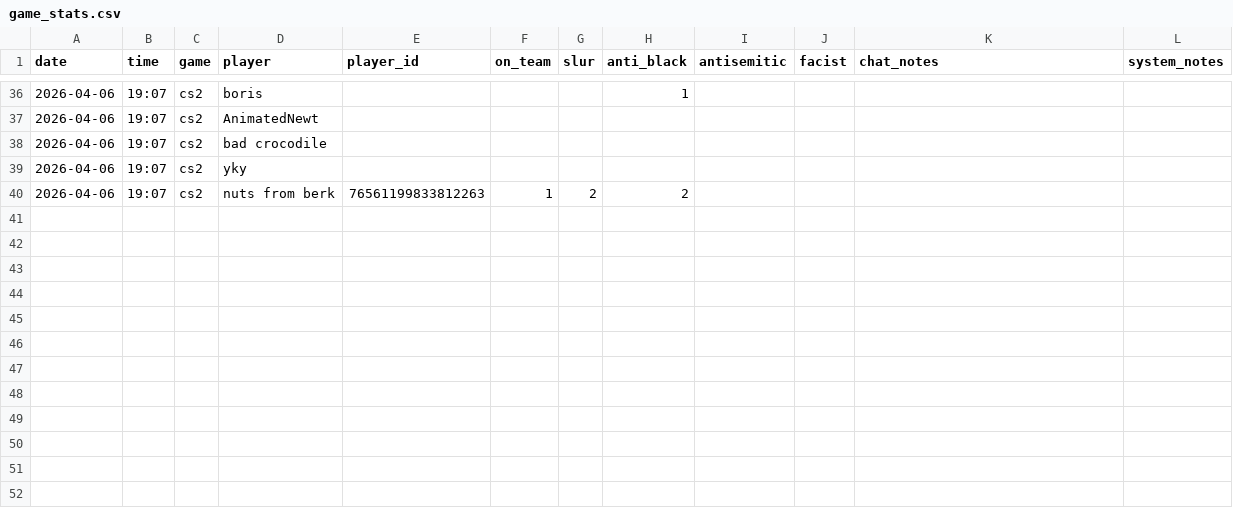
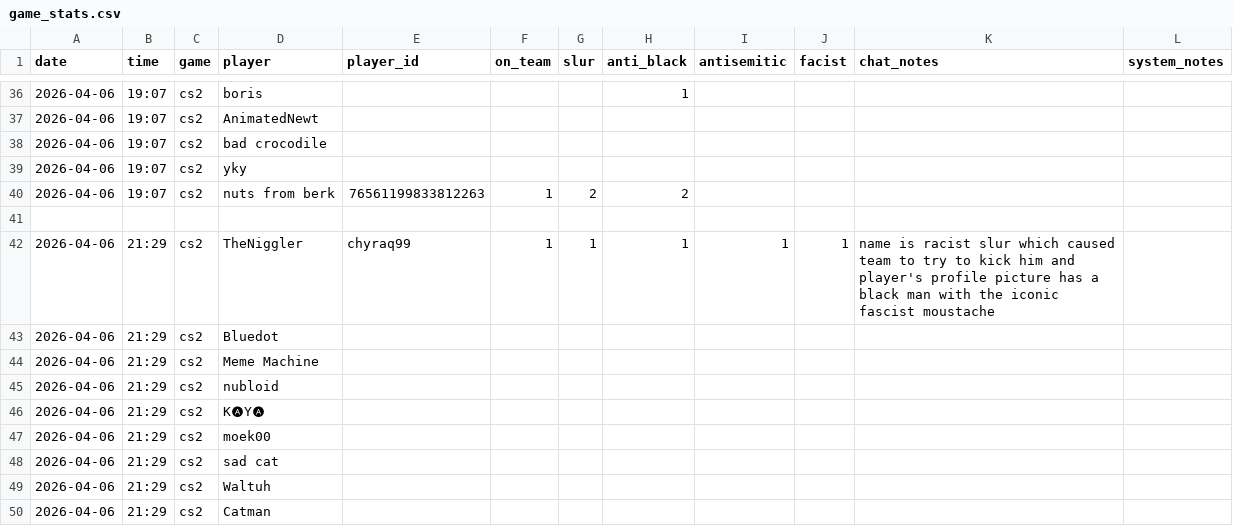
Before and after one commit to jjame21/free-speech-warios, a CSV file: game_stats.csv, drawn as a sheet; only a part is shown, gaps mark what is left out.

Commit message:
📦 +game

```diff
--- a/game_stats.csv
+++ b/game_stats.csv
@@ -40 +40,11 @@ date,time,game,player,player_id,on_team,slur,anti_black,antisemitic,facist,chat_
 2026-04-06,19:07,cs2,"nuts from berk",76561199833812263,1,2,2,,,,
+,,,,,,,,,,,
+2026-04-06,21:29,cs2,"TheNiggler",chyraq99,1,1,1,1,1,"name is racist slur which caused team to try to kick him and player's profile picture has a black man with the iconic fascist moustache",
+2026-04-06,21:29,cs2,"Bluedot",,,,,,,,
+2026-04-06,21:29,cs2,"Meme Machine",,,,,,,,
+2026-04-06,21:29,cs2,"nubloid",,,,,,,,
+2026-04-06,21:29,cs2,"K🅐Y🅐",,,,,,,,
+2026-04-06,21:29,cs2,"moek00",,,,,,,,
+2026-04-06,21:29,cs2,"sad cat",,,,,,,,
+2026-04-06,21:29,cs2,"Waltuh",,,,,,,,
+2026-04-06,21:29,cs2,"Catman",,,,,,,,
```
